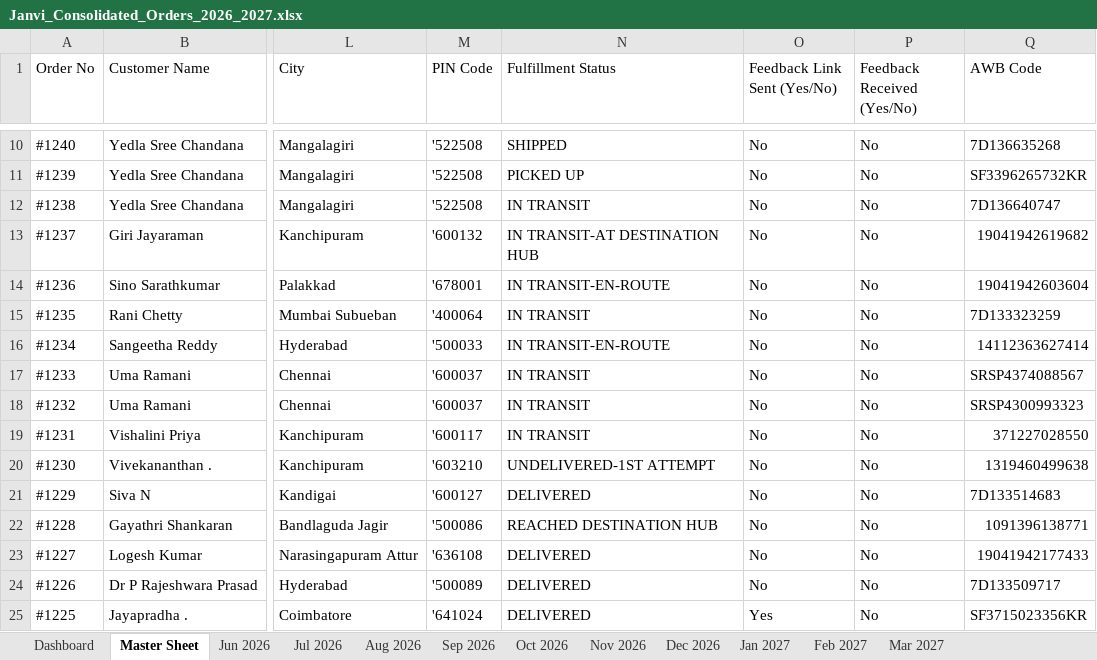
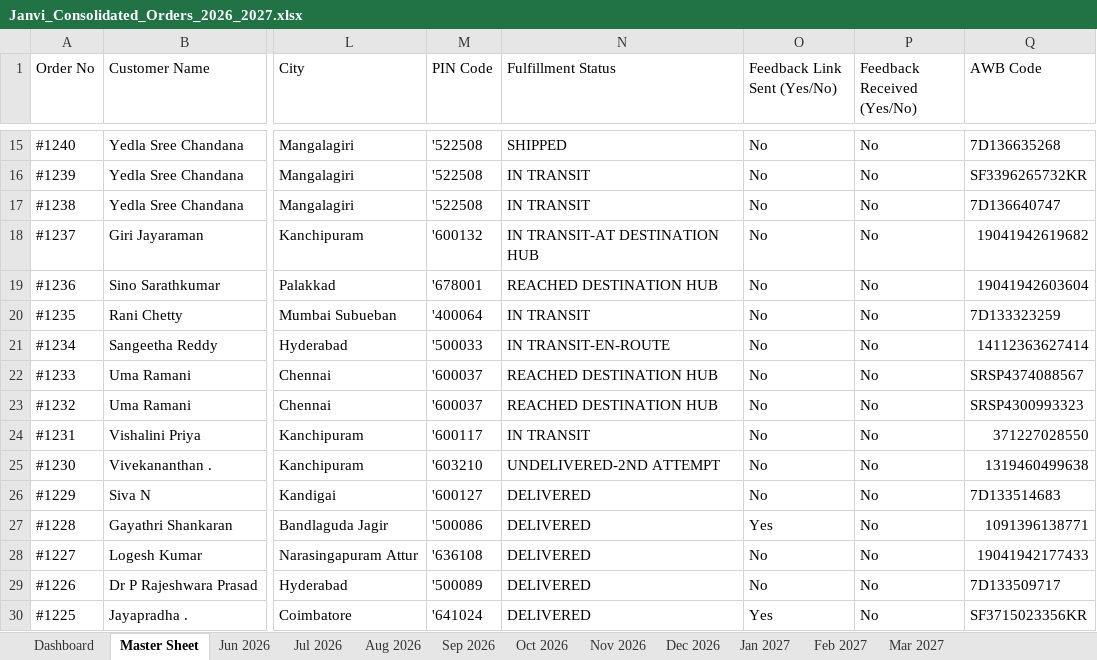
Before and after one commit to mahe-pkm/JANVI-AIKA-Website-Orders_AI, an Excel workbook: Janvi_Consolidated_Orders_2026_2027.xlsx, sheet Master Sheet, drawn as a sheet; only a part is shown, gaps mark what is left out; values as stored, in another font and other column widths than the file's, no cell formats; addresses are those after the commit; the diff covers the shown part only; the diff names each change by its address in the sheet, - before the commit and + after, or states it on an @@ line.

Commit message:
Auto-update consolidated order data and Excel sheet

```diff
--- a/Janvi_Consolidated_Orders_2026_2027.xlsx (sheet Master Sheet)
+++ b/Janvi_Consolidated_Orders_2026_2027.xlsx (sheet Master Sheet)
-N16 (Fulfillment Status): PICKED UP
+N16 (Fulfillment Status): IN TRANSIT
-N19 (Fulfillment Status): IN TRANSIT-EN-ROUTE
+N19 (Fulfillment Status): REACHED DESTINATION HUB
-N22:N23 (Fulfillment Status): IN TRANSIT
+N22:N23 (Fulfillment Status): REACHED DESTINATION HUB
-N25 (Fulfillment Status): UNDELIVERED-1ST ATTEMPT
+N25 (Fulfillment Status): UNDELIVERED-2ND ATTEMPT
-N27 (Fulfillment Status): REACHED DESTINATION HUB
+N27 (Fulfillment Status): DELIVERED
-O27 (Feedback Link Sent (Yes/No)): No
+O27 (Feedback Link Sent (Yes/No)): Yes
```
Also changed, not shown: 5 added rows and 78 edited cells elsewhere in this sheet, sheet Jul 2026, sheet Jun 2026, sheet Dashboard, cell formats, 1 other file.
